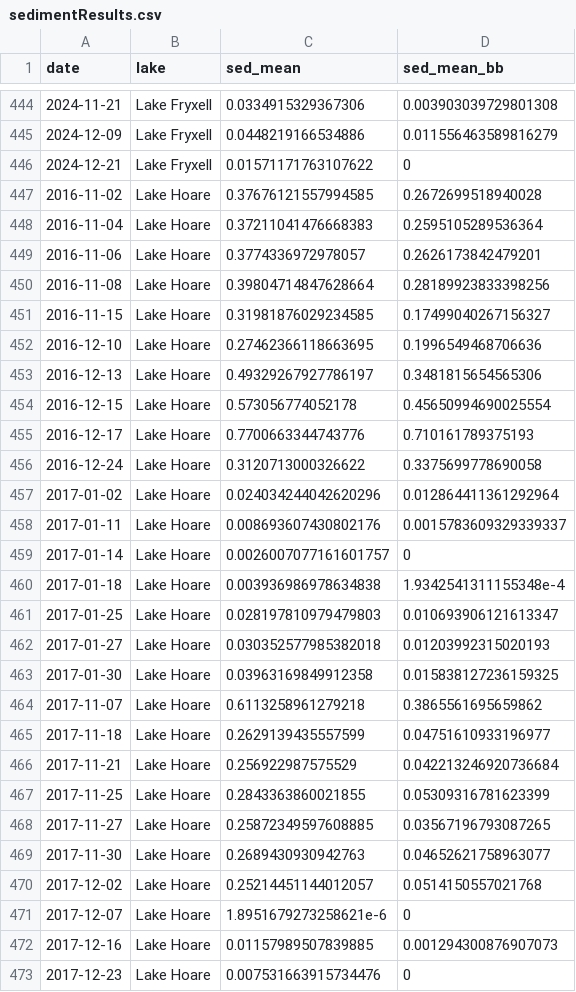
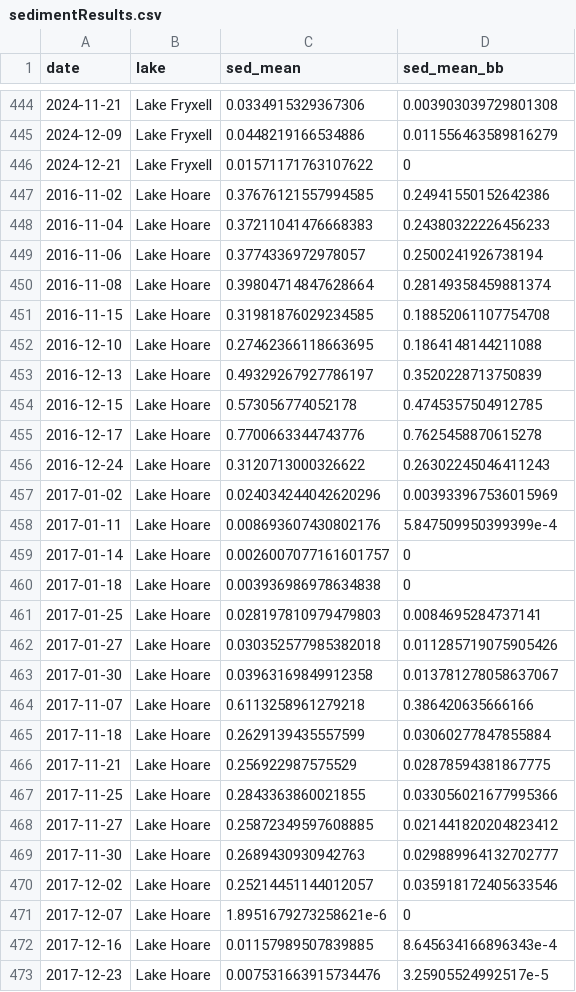
Before and after one commit to dougherty108/TVLakes_Sediment, a CSV file: DataOut/sedimentResults.csv, drawn as a sheet; only a part is shown, gaps mark what is left out; the diff covers the shown part only.

```diff
--- a/DataOut/sedimentResults.csv
+++ b/DataOut/sedimentResults.csv
@@ -446,28 +446,28 @@ date,lake,sed_mean,sed_mean_bb
 2024-12-21,Lake Fryxell,0.01571171763107622,0
-2016-11-02,Lake Hoare,0.37676121557994585,0.2672699518940028
-2016-11-04,Lake Hoare,0.37211041476668383,0.2595105289536364
-2016-11-06,Lake Hoare,0.3774336972978057,0.2626173842479201
-2016-11-08,Lake Hoare,0.39804714847628664,0.28189923833398256
-2016-11-15,Lake Hoare,0.31981876029234585,0.17499040267156327
-2016-12-10,Lake Hoare,0.27462366118663695,0.1996549468706636
-2016-12-13,Lake Hoare,0.49329267927786197,0.3481815654565306
-2016-12-15,Lake Hoare,0.573056774052178,0.45650994690025554
-2016-12-17,Lake Hoare,0.7700663344743776,0.710161789375193
-2016-12-24,Lake Hoare,0.3120713000326622,0.3375699778690058
-2017-01-02,Lake Hoare,0.024034244042620296,0.012864411361292964
-2017-01-11,Lake Hoare,0.008693607430802176,0.0015783609329339337
+2016-11-02,Lake Hoare,0.37676121557994585,0.24941550152642386
+2016-11-04,Lake Hoare,0.37211041476668383,0.24380322226456233
+2016-11-06,Lake Hoare,0.3774336972978057,0.2500241926738194
+2016-11-08,Lake Hoare,0.39804714847628664,0.28149358459881374
+2016-11-15,Lake Hoare,0.31981876029234585,0.18852061107754708
+2016-12-10,Lake Hoare,0.27462366118663695,0.1864148144211088
+2016-12-13,Lake Hoare,0.49329267927786197,0.3520228713750839
+2016-12-15,Lake Hoare,0.573056774052178,0.4745357504912785
+2016-12-17,Lake Hoare,0.7700663344743776,0.7625458870615278
+2016-12-24,Lake Hoare,0.3120713000326622,0.26302245046411243
+2017-01-02,Lake Hoare,0.024034244042620296,0.003933967536015969
+2017-01-11,Lake Hoare,0.008693607430802176,5.847509950399399e-4
 2017-01-14,Lake Hoare,0.0026007077161601757,0
-2017-01-18,Lake Hoare,0.003936986978634838,1.9342541311155348e-4
-2017-01-25,Lake Hoare,0.028197810979479803,0.010693906121613347
-2017-01-27,Lake Hoare,0.030352577985382018,0.01203992315020193
-2017-01-30,Lake Hoare,0.03963169849912358,0.015838127236159325
-2017-11-07,Lake Hoare,0.6113258961279218,0.3865561695659862
-2017-11-18,Lake Hoare,0.2629139435557599,0.04751610933196977
-2017-11-21,Lake Hoare,0.256922987575529,0.042213246920736684
-2017-11-25,Lake Hoare,0.2843363860021855,0.05309316781623399
-2017-11-27,Lake Hoare,0.25872349597608885,0.03567196793087265
-2017-11-30,Lake Hoare,0.2689430930942763,0.04652621758963077
-2017-12-02,Lake Hoare,0.25214451144012057,0.0514150557021768
+2017-01-18,Lake Hoare,0.003936986978634838,0
+2017-01-25,Lake Hoare,0.028197810979479803,0.0084695284737141
+2017-01-27,Lake Hoare,0.030352577985382018,0.011285719075905426
+2017-01-30,Lake Hoare,0.03963169849912358,0.013781278058637067
+2017-11-07,Lake Hoare,0.6113258961279218,0.386420635666166
+2017-11-18,Lake Hoare,0.2629139435557599,0.03060277847855884
+2017-11-21,Lake Hoare,0.256922987575529,0.02878594381867775
+2017-11-25,Lake Hoare,0.2843363860021855,0.033056021677995366
+2017-11-27,Lake Hoare,0.25872349597608885,0.021441820204823412
+2017-11-30,Lake Hoare,0.2689430930942763,0.029889964132702777
+2017-12-02,Lake Hoare,0.25214451144012057,0.035918172405633546
 2017-12-07,Lake Hoare,1.8951679273258621e-6,0
-2017-12-16,Lake Hoare,0.01157989507839885,0.001294300876907073
-2017-12-23,Lake Hoare,0.007531663915734476,0
+2017-12-16,Lake Hoare,0.01157989507839885,8.645634166896343e-4
+2017-12-23,Lake Hoare,0.007531663915734476,3.25905524992517e-5
```
Also changed, not shown: 107 edited cells elsewhere in this file, DataOut/AlbedoModel.csv, 4 other files.
